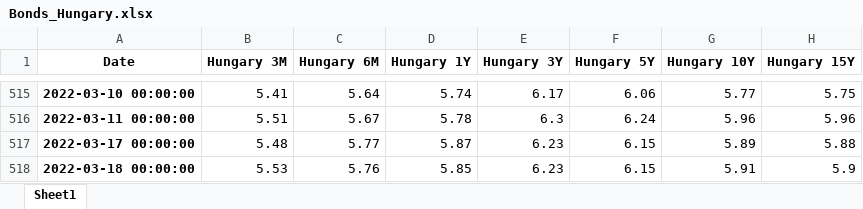
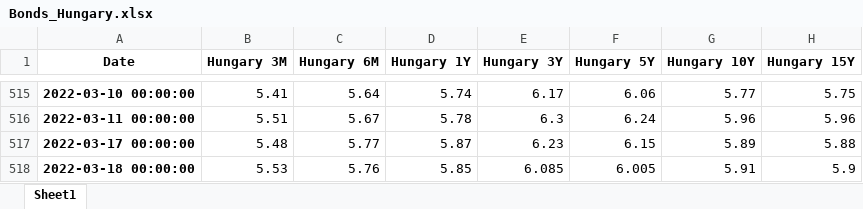
Before and after one commit to cober-data/curvature_database, an Excel workbook: Bonds_Hungary.xlsx, sheet Sheet1, drawn as a sheet; only a part is shown, gaps mark what is left out; values as stored, in another font and other column widths than the file's, no borders; the diff names each change by its address in the sheet, - before the commit and + after, or states it on an @@ line.

```diff
--- a/Bonds_Hungary.xlsx (sheet Sheet1)
+++ b/Bonds_Hungary.xlsx (sheet Sheet1)
-E518 (Hungary 3Y): 6.23
+E518 (Hungary 3Y): 6.085
-F518 (Hungary 5Y): 6.15
+F518 (Hungary 5Y): 6.005
```
Also changed, not shown: Bonds_Brazil.xlsx, Bonds_Hong Kong.xlsx, 39 other files.
